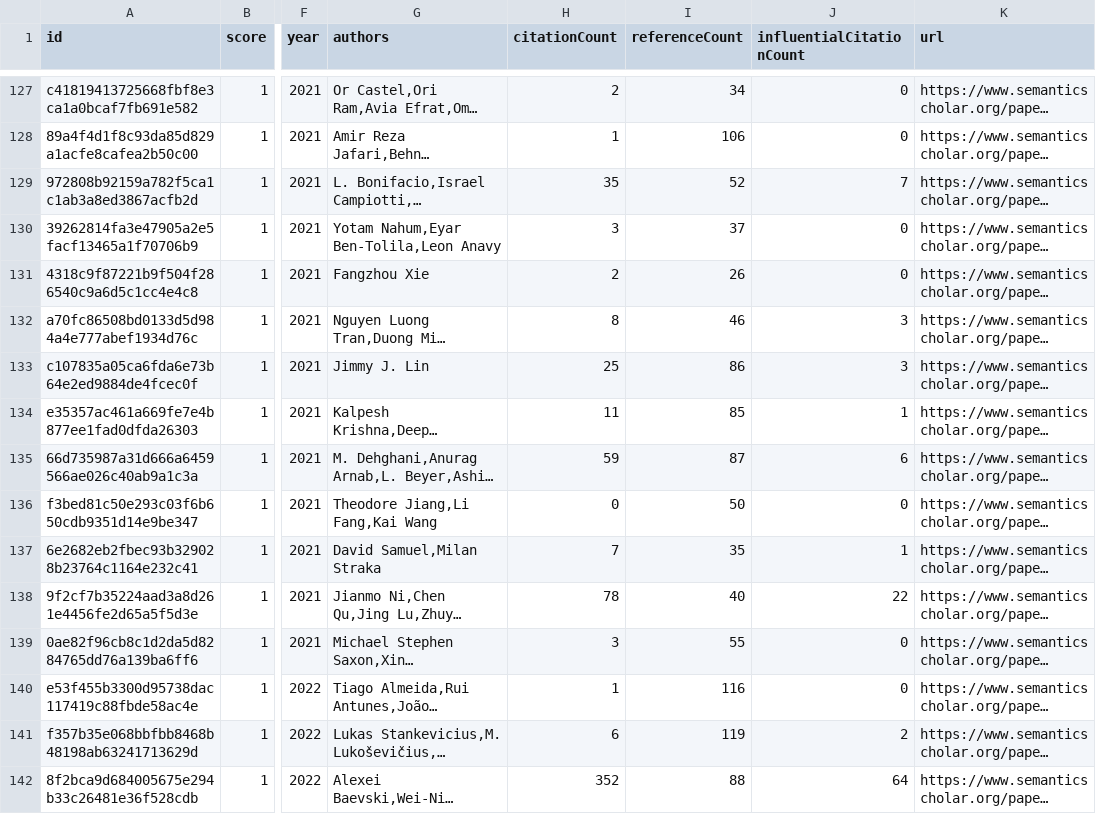
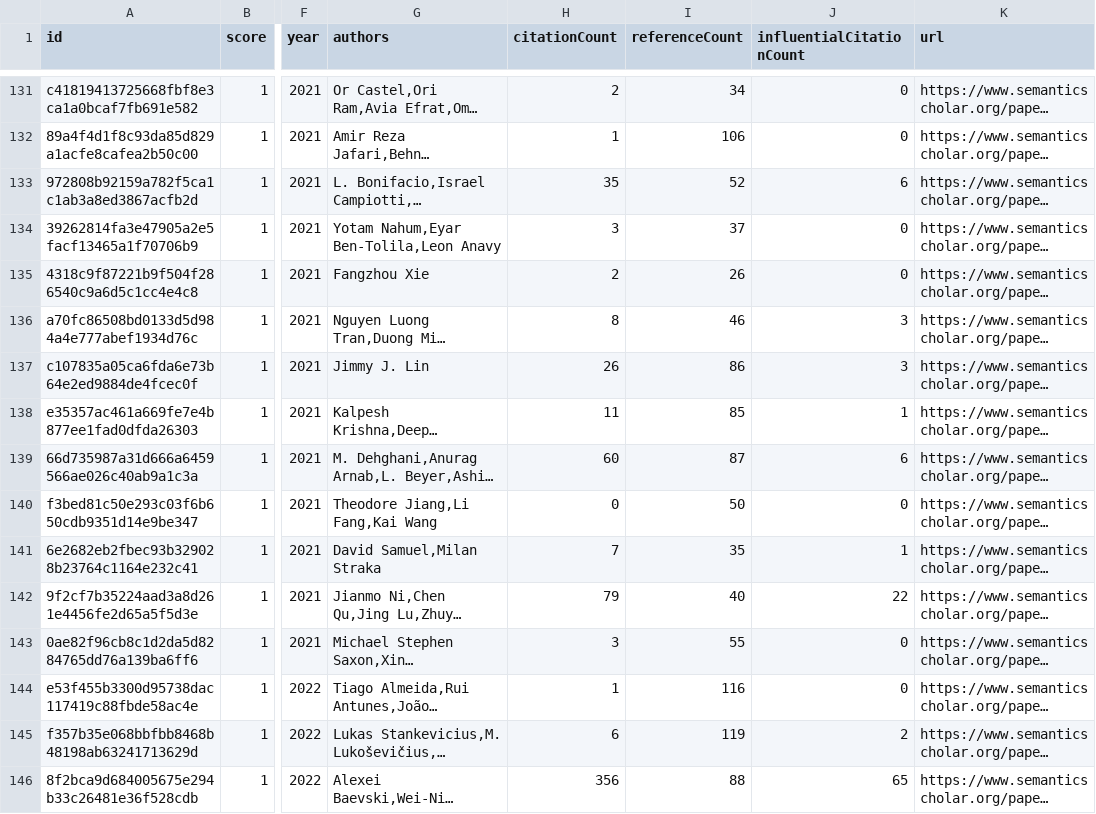
Before and after one commit to avi-jit/tokenization, a CSV file: data/candidatePapers.csv, drawn as a sheet; only a part is shown, gaps mark what is left out; long unchanged cells end in …; addresses are those after the commit; the diff covers the shown part only; the diff names each change by its address in the sheet, - before the commit and + after, or states it on an @@ line.

```diff
--- a/data/candidatePapers.csv
+++ b/data/candidatePapers.csv
-J133 (influentialCitationCount): 7
+J133 (influentialCitationCount): 6
-H137 (citationCount): 25
+H137 (citationCount): 26
-H139 (citationCount): 59
+H139 (citationCount): 60
-H142 (citationCount): 78
+H142 (citationCount): 79
-H146 (citationCount): 352
+H146 (citationCount): 356
-J146 (influentialCitationCount): 64
+J146 (influentialCitationCount): 65
```
Also changed, not shown: 7 added rows, 7 removed rows, 6 moved rows and 36 edited cells elsewhere in this file, 2 other files.
